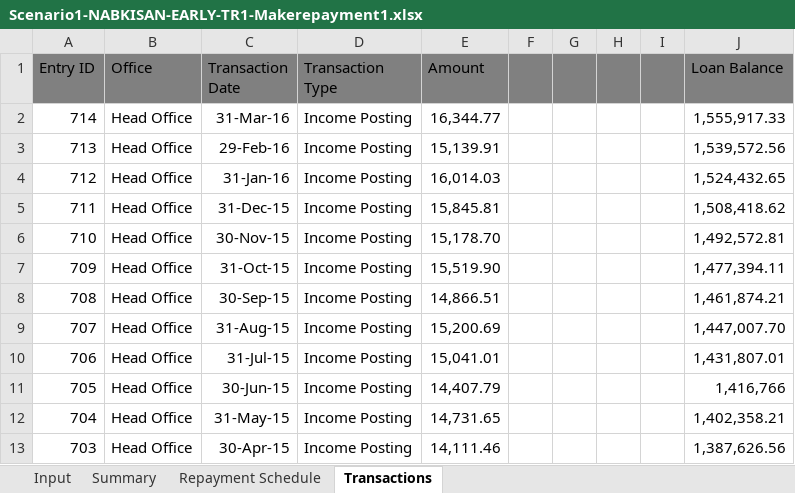
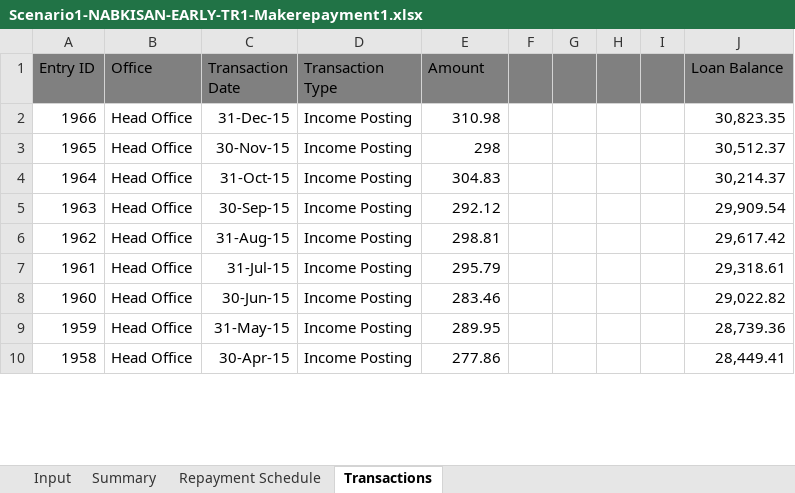
Before and after one commit to kadisoujanya/Automation--Initiative, an Excel workbook: Mifos Automation Excels/Client/Scenario1-NABKISAN-EARLY-TR1-Makerepayment1.xlsx, sheet Transactions, drawn as a sheet; only a part is shown; values as stored, in another font and other column widths than the file's, no borders; removed rows and columns are numbered as before the commit, all else as after; the diff covers the shown part only; the diff names each change by its address in the sheet, - before the commit and + after, or states it on an @@ line.

```diff
--- a/Mifos Automation Excels/Client/Scenario1-NABKISAN-EARLY-TR1-Makerepayment1.xlsx (sheet Transactions)
+++ b/Mifos Automation Excels/Client/Scenario1-NABKISAN-EARLY-TR1-Makerepayment1.xlsx (sheet Transactions)
-row 2: 714 | Head Office | 31-Mar-16 | Income Posting | 16,344.77 |  |  |  |  | 1,555,917.33
-row 3: 713 | Head Office | 29-Feb-16 | Income Posting | 15,139.91 |  |  |  |  | 1,539,572.56
-row 4: 712 | Head Office | 31-Jan-16 | Income Posting | 16,014.03 |  |  |  |  | 1,524,432.65
-A2 (Entry ID): 711
+A2 (Entry ID): 1966
-E2 (Amount): 15,845.81
+E2 (Amount): 310.98
-J2 (Loan Balance): 1,508,418.62
+J2 (Loan Balance): 30,823.35
-A3 (Entry ID): 710
+A3 (Entry ID): 1965
-E3 (Amount): 15,178.70
+E3 (Amount): 298
-J3 (Loan Balance): 1,492,572.81
+J3 (Loan Balance): 30,512.37
-A4 (Entry ID): 709
+A4 (Entry ID): 1964
-E4 (Amount): 15,519.90
+E4 (Amount): 304.83
-J4 (Loan Balance): 1,477,394.11
+J4 (Loan Balance): 30,214.37
-A5 (Entry ID): 708
+A5 (Entry ID): 1963
-E5 (Amount): 14,866.51
+E5 (Amount): 292.12
-J5 (Loan Balance): 1,461,874.21
+J5 (Loan Balance): 29,909.54
-A6 (Entry ID): 707
+A6 (Entry ID): 1962
-E6 (Amount): 15,200.69
+E6 (Amount): 298.81
-J6 (Loan Balance): 1,447,007.70
+J6 (Loan Balance): 29,617.42
-A7 (Entry ID): 706
+A7 (Entry ID): 1961
-E7 (Amount): 15,041.01
+E7 (Amount): 295.79
-J7 (Loan Balance): 1,431,807.01
+J7 (Loan Balance): 29,318.61
-A8 (Entry ID): 705
+A8 (Entry ID): 1960
-E8 (Amount): 14,407.79
+E8 (Amount): 283.46
-J8 (Loan Balance): 1,416,766
+J8 (Loan Balance): 29,022.82
-A9 (Entry ID): 704
+A9 (Entry ID): 1959
-E9 (Amount): 14,731.65
+E9 (Amount): 289.95
-J9 (Loan Balance): 1,402,358.21
+J9 (Loan Balance): 28,739.36
-A10 (Entry ID): 703
+A10 (Entry ID): 1958
-E10 (Amount): 14,111.46
+E10 (Amount): 277.86
-J10 (Loan Balance): 1,387,626.56
+J10 (Loan Balance): 28,449.41
```
Also changed, not shown: 2 added rows, 11 removed rows and 9 edited cells elsewhere in this sheet, sheet Repayment Schedule, sheet Summary, sheet Input, Mifos Automation Excels/Client/Scenario1-NABKISAN-EARLY-TR1-Newcreateloan1.xlsx, Mifos Automation Excels/Loan Product/Scenario1-NABKISAN-EARLY-TR1-Loanproduct.xlsx.
